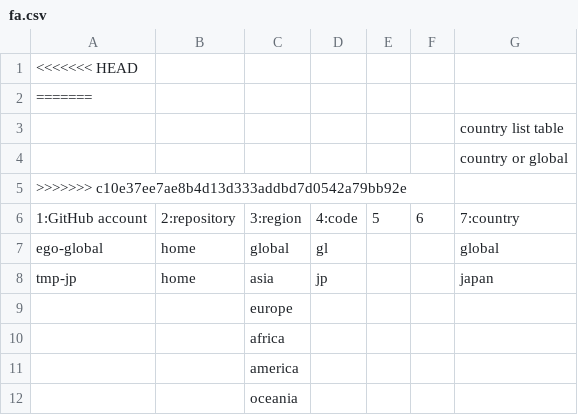
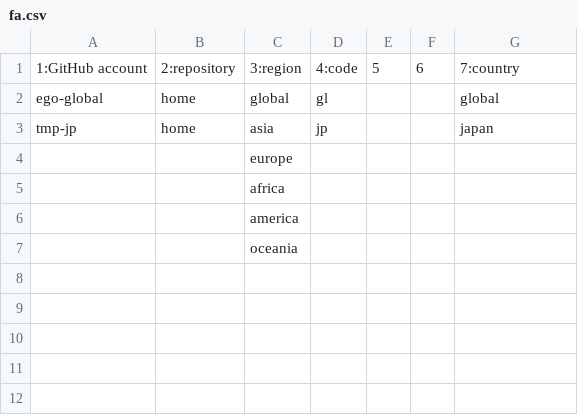
Before and after one commit to digital-direct-democracy-platform/home, a CSV file: fa.csv, drawn as a sheet; the diff names each change by its address in the sheet, - before the commit and + after, or states it on an @@ line.

Commit message:
reset data

```diff
--- a/fa.csv
+++ b/fa.csv
-row 1: <<<<<<< HEAD
-row 2: =======
-row 3:  |  |  |  |  |  | country list table
-row 4:  |  |  |  |  |  | country or global
-row 5: >>>>>>> c10e37ee7ae8b4d13d333addbd7d0542a79bb92e
```
